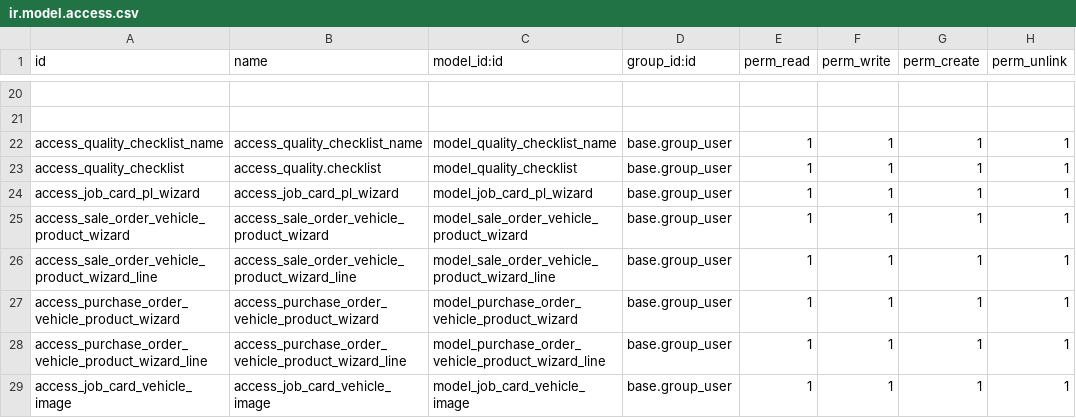
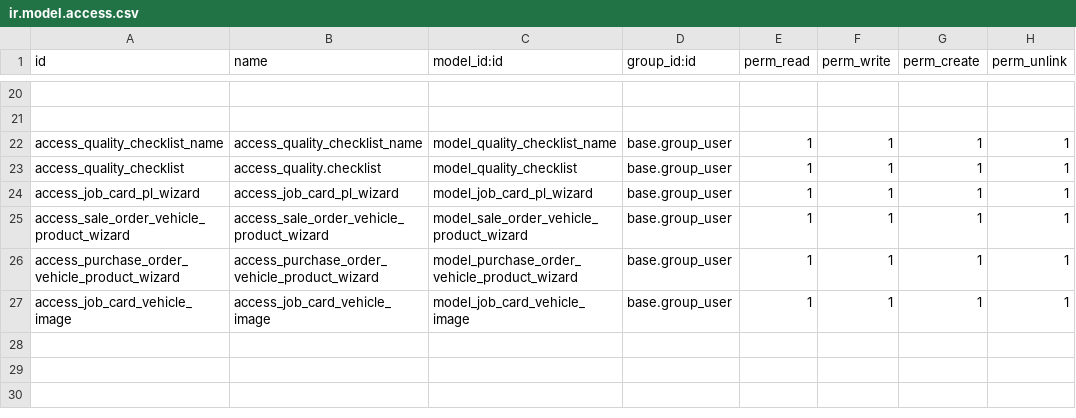
Before and after one commit to Atlabs2025/Fleet-Management, a CSV file: atlbs_job_card/security/ir.model.access.csv, drawn as a sheet; only a part is shown, gaps mark what is left out.

Commit message:
changes in the purchade and sales

```diff
--- a/atlbs_job_card/security/ir.model.access.csv
+++ b/atlbs_job_card/security/ir.model.access.csv
@@ -25,5 +25,3 @@ access_job_card_pl_wizard,access_job_card_pl_wizard,model_job_card_pl_wizard,bas
 access_sale_order_vehicle_product_wizard,access_sale_order_vehicle_product_wizard,model_sale_order_vehicle_product_wizard,base.group_user,1,1,1,1
-access_sale_order_vehicle_product_wizard_line,access_sale_order_vehicle_product_wizard_line,model_sale_order_vehicle_product_wizard_line,base.group_user,1,1,1,1
 access_purchase_order_vehicle_product_wizard,access_purchase_order_vehicle_product_wizard,model_purchase_order_vehicle_product_wizard,base.group_user,1,1,1,1
-access_purchase_order_vehicle_product_wizard_line,access_purchase_order_vehicle_product_wizard_line,model_purchase_order_vehicle_product_wizard_line,base.group_user,1,1,1,1
 access_job_card_vehicle_image,access_job_card_vehicle_image,model_job_card_vehicle_image,base.group_user,1,1,1,1
```
Also changed, not shown: 10 other files.
